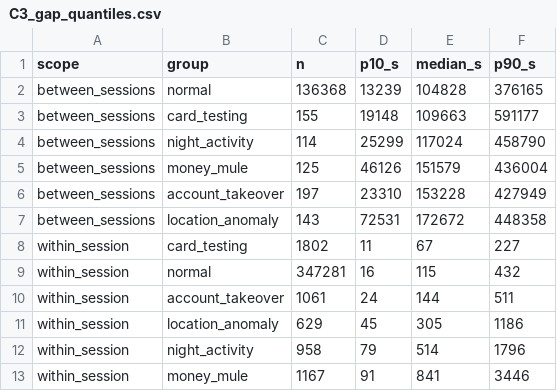
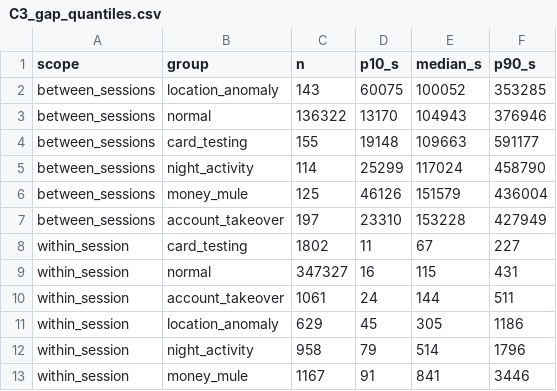
Before and after one commit to MingyangHan-1021/DSAN6000-Project, a CSV file: eda/output/C3_gap_quantiles.csv, drawn as a sheet.

```diff
--- a/eda/output/C3_gap_quantiles.csv
+++ b/eda/output/C3_gap_quantiles.csv
@@ -1,3 +1,4 @@
 scope,group,n,p10_s,median_s,p90_s
-between_sessions,normal,136368,13239,104828,376165
+between_sessions,location_anomaly,143,60075,100052,353285
+between_sessions,normal,136322,13170,104943,376946
 between_sessions,card_testing,155,19148,109663,591177
@@ -6,5 +7,4 @@ between_sessions,money_mule,125,46126,151579,436004
 between_sessions,account_takeover,197,23310,153228,427949
-between_sessions,location_anomaly,143,72531,172672,448358
 within_session,card_testing,1802,11,67,227
-within_session,normal,347281,16,115,432
+within_session,normal,347327,16,115,431
 within_session,account_takeover,1061,24,144,511
```
Also changed, not shown: eda/output/C1_daily.csv, eda/output/C1_persona_summary.csv, 19 other files.
